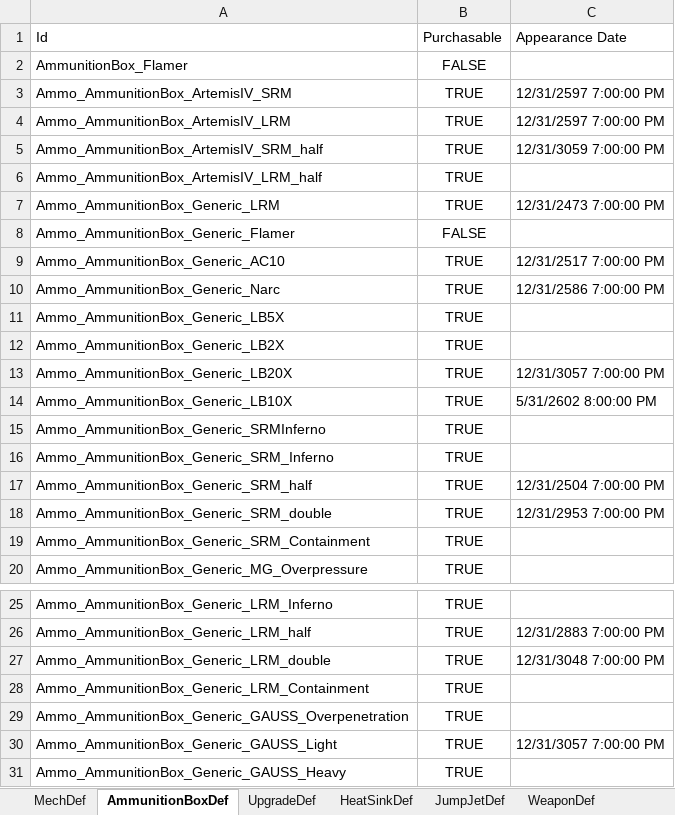
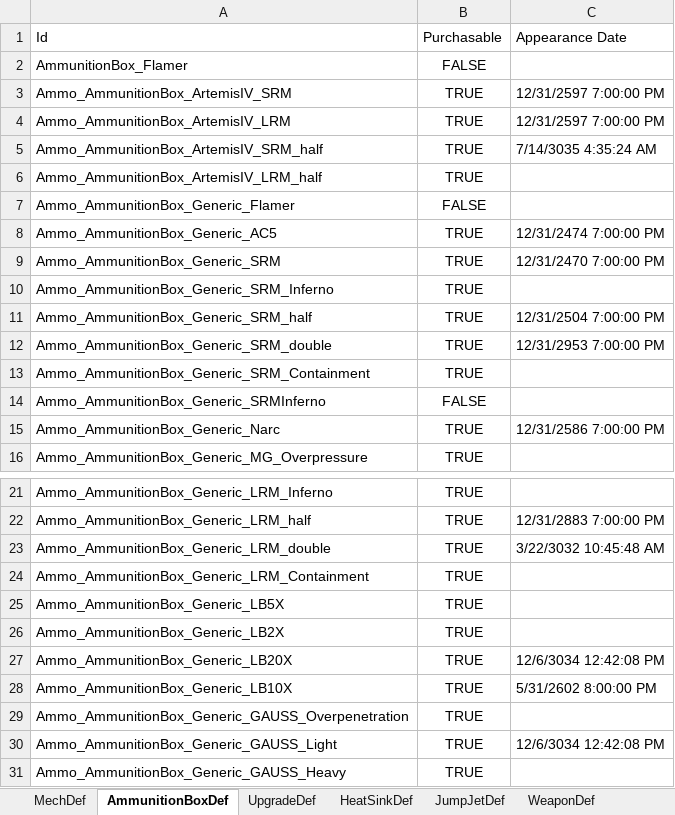
Before and after one commit to donZappo/Battletech-Revised-Release-Version, an Excel workbook: vfProcGenStores/DataManagerItems.xlsx, sheet AmmunitionBoxDef, drawn as a sheet; only a part is shown, gaps mark what is left out; values as stored, in another font and other column widths than the file's, no borders; addresses are those after the commit; the diff covers the shown part only; the diff names each change by its address in the sheet, - before the commit and + after, or states it on an @@ line.

```diff
--- a/vfProcGenStores/DataManagerItems.xlsx (sheet AmmunitionBoxDef)
+++ b/vfProcGenStores/DataManagerItems.xlsx (sheet AmmunitionBoxDef)
-C5: 12/31/3059 7:00:00 PM
+C5: 7/14/3035 4:35:24 AM
@@ row 7 moved to row 67: Ammo_AmmunitionBox_Generic_LRM @@
@@ row 9 moved to row 66: Ammo_AmmunitionBox_Generic_AC10 @@
-A8: Ammo_AmmunitionBox_Generic_LB20X
+A8: Ammo_AmmunitionBox_Generic_AC5
-C8: 12/31/3057 7:00:00 PM
+C8: 12/31/2474 7:00:00 PM
-A9: Ammo_AmmunitionBox_Generic_SRMInferno
+A9: Ammo_AmmunitionBox_Generic_SRM
-C9: (empty)
+C9: 12/31/2470 7:00:00 PM
+row 14: Ammo_AmmunitionBox_Generic_SRMInferno | FALSE
@@ row 10 moved to row 15: Ammo_AmmunitionBox_Generic_Narc @@
-C23: 12/31/3048 7:00:00 PM
+C23: 3/22/3032 10:45:48 AM
@@ row 11 moved to row 25: Ammo_AmmunitionBox_Generic_LB5X @@
@@ row 12 moved to row 26: Ammo_AmmunitionBox_Generic_LB2X @@
+row 27: Ammo_AmmunitionBox_Generic_LB20X | TRUE | 12/6/3034 12:42:08 PM
@@ row 14 moved to row 28: Ammo_AmmunitionBox_Generic_LB10X @@
-C30: 12/31/3057 7:00:00 PM
+C30: 12/6/3034 12:42:08 PM
```
Also changed, not shown: 2 removed rows, 9 moved rows and 2 edited cells elsewhere in this sheet, sheet MechDef, sheet WeaponDef, sheet UpgradeDef, sheet HeatSinkDef, sheet Mechs w o date, sheet JumpJetDef, 3 other files.
